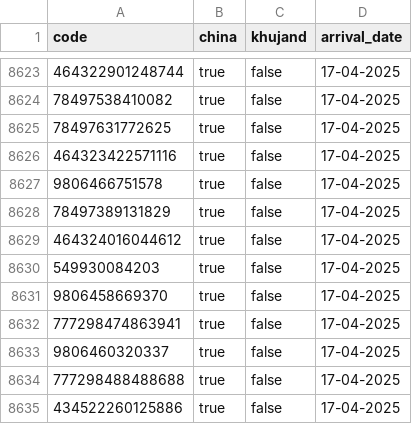
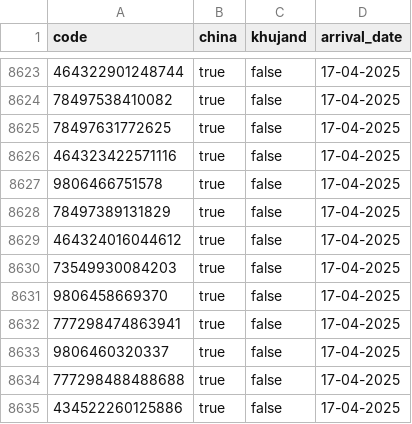
Before and after one commit to Muhammadrasul99/somonsugd, a CSV file: data.csv, drawn as a sheet; only a part is shown, gaps mark what is left out; the diff names each change by its address in the sheet, - before the commit and + after, or states it on an @@ line.

Commit message:
Update data.csv

```diff
--- a/data.csv
+++ b/data.csv
-A8630 (code): 549930084203
+A8630 (code): 73549930084203
```
